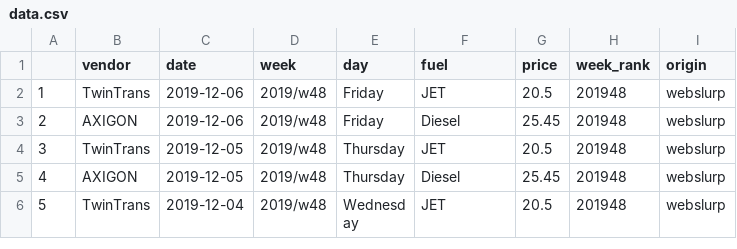
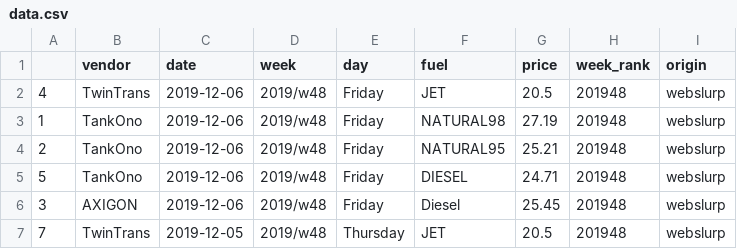
Before and after one commit to jakubfuchs/r-webslurp, a CSV file: data.csv, drawn as a sheet; only a part is shown; the shorter side is filled out with more unchanged rows; the diff names each change by its address in the sheet, - before the commit and + after, or states it on an @@ line.

```diff
--- a/data.csv
+++ b/data.csv
@@ column A renumbered from row 2 down @@
+row 3: 1 | TankOno | 2019-12-06 | 2019/w48 | Friday | NATURAL98 | 27.19 | 201948 | webslurp
+row 4: 2 | TankOno | 2019-12-06 | 2019/w48 | Friday | NATURAL95 | 25.21 | 201948 | webslurp
+row 5: 5 | TankOno | 2019-12-06 | 2019/w48 | Friday | DIESEL | 24.71 | 201948 | webslurp
```
Also changed, not shown: 1 other file.
